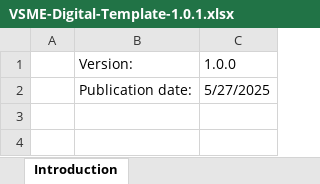
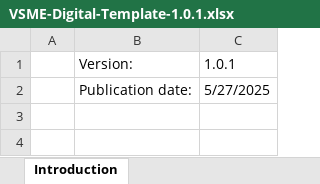
Before and after one commit to sahilkuware/Digital-Template-to-XBRL-Converter, an Excel workbook: digital-templates/VSME-Digital-Template-1.0.1.xlsx, sheet Introduction, drawn as a sheet; only a part is shown; values as stored, in another font and other column widths than the file's, no borders; charts and pictures not drawn; the diff names each change by its address in the sheet, - before the commit and + after, or states it on an @@ line.

Commit message:
Changing from Version 1.0.0 to 1.0.1 in the Introduction sheet

```diff
--- a/digital-templates/VSME-Digital-Template-1.0.1.xlsx (sheet Introduction)
+++ b/digital-templates/VSME-Digital-Template-1.0.1.xlsx (sheet Introduction)
-C1: 1.0.0
+C1: 1.0.1
```
